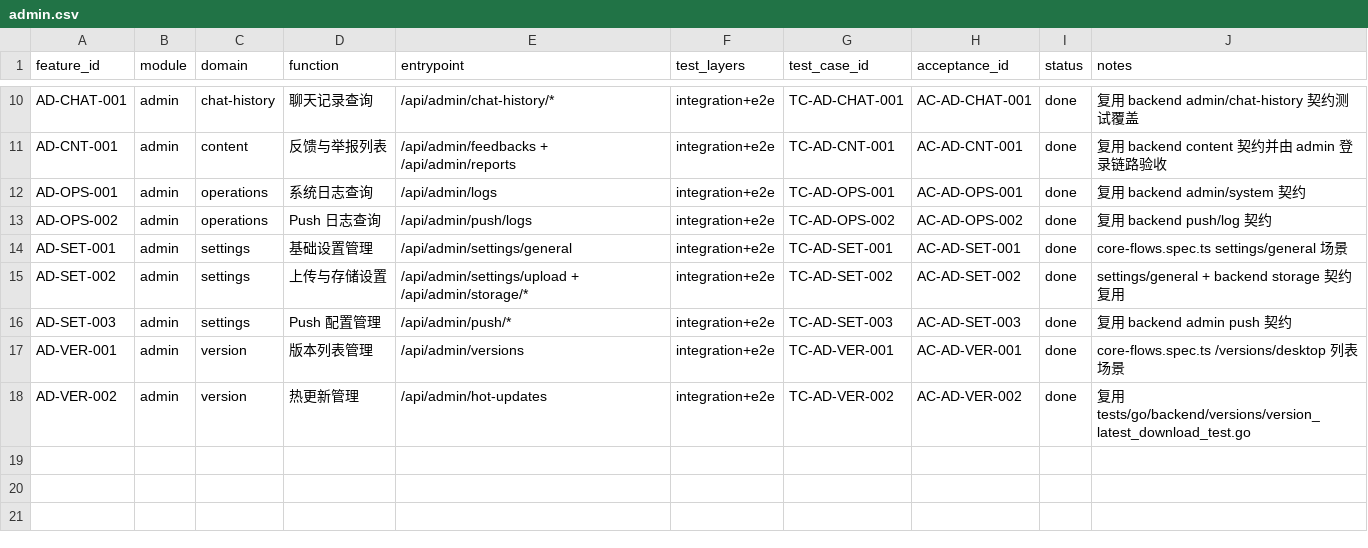
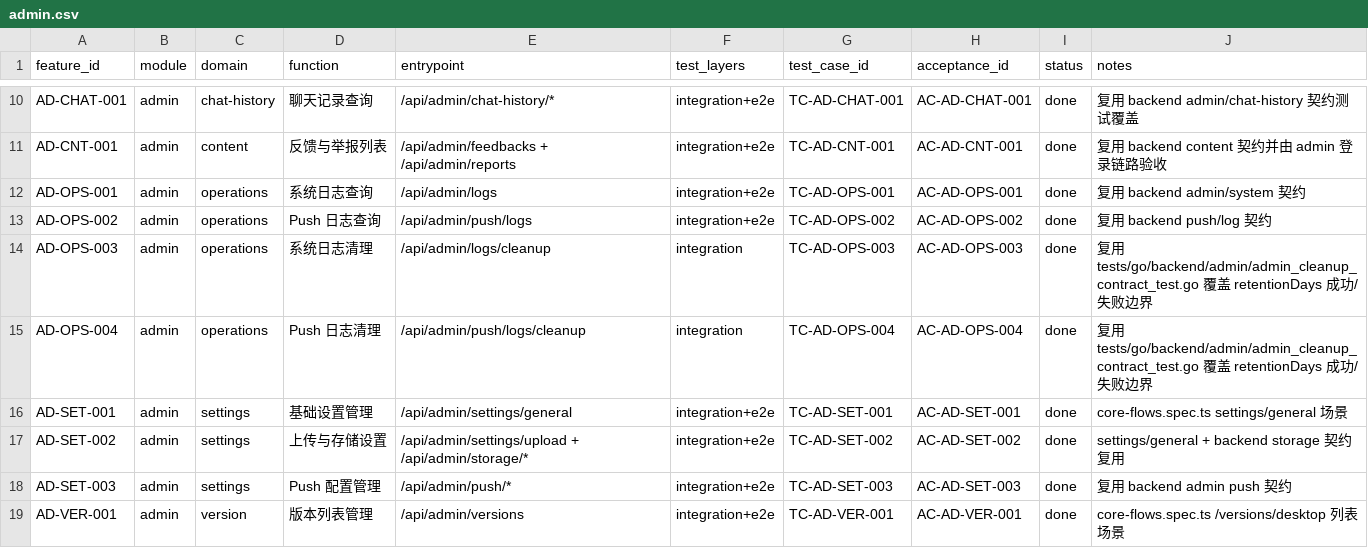
Before and after one commit to ZhcChen/redcode-im, a CSV file: docs/reference/testing/matrix/admin.csv, drawn as a sheet; only a part is shown, gaps mark what is left out; the shorter side is filled out with more unchanged rows; the diff names each change by its address in the sheet, - before the commit and + after, or states it on an @@ line.

```diff
--- a/docs/reference/testing/matrix/admin.csv
+++ b/docs/reference/testing/matrix/admin.csv
+row 14: AD-OPS-003 | admin | operations | 系统日志清理 | /api/admin/logs/cleanup | integration | TC-AD-OPS-003 | AC-AD-OPS-003 | done | 复用 tests/go/backend/admin/admin_cleanup_contract_test.go 覆盖 retentionDays 成功/失败边界
+row 15: AD-OPS-004 | admin | operations | Push 日志清理 | /api/admin/push/logs/cleanup | integration | TC-AD-OPS-004 | AC-AD-OPS-004 | done | 复用 tests/go/backend/admin/admin_cleanup_contract_test.go 覆盖 retentionDays 成功/失败边界
```
Also changed, not shown: docs/reference/testing/matrix/backend.csv, 9 other files.
